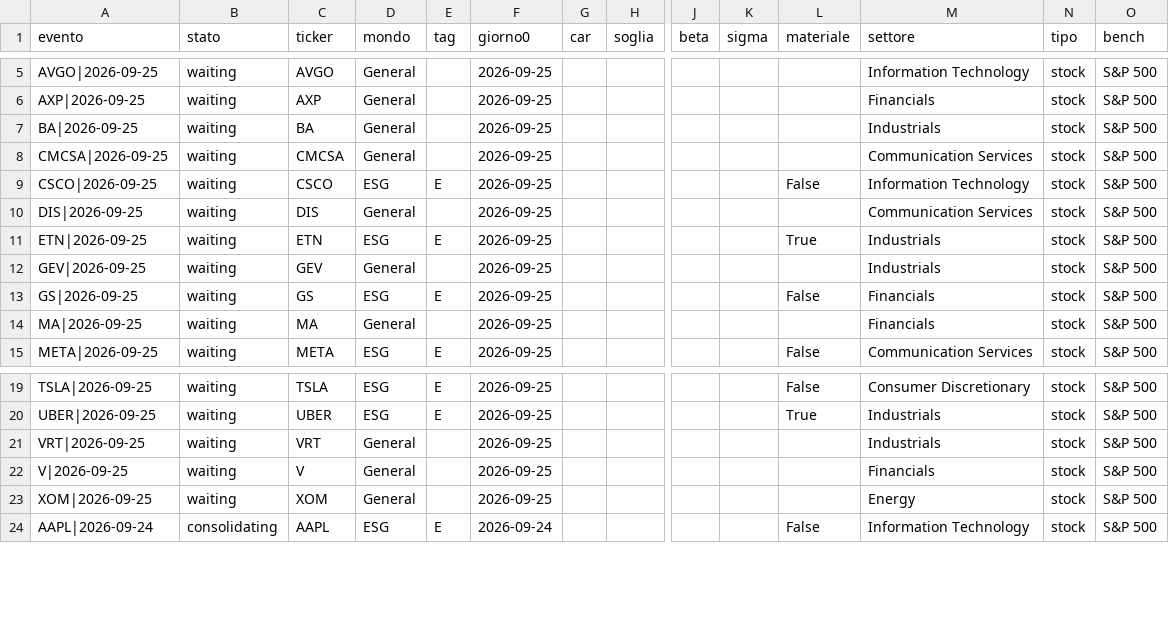
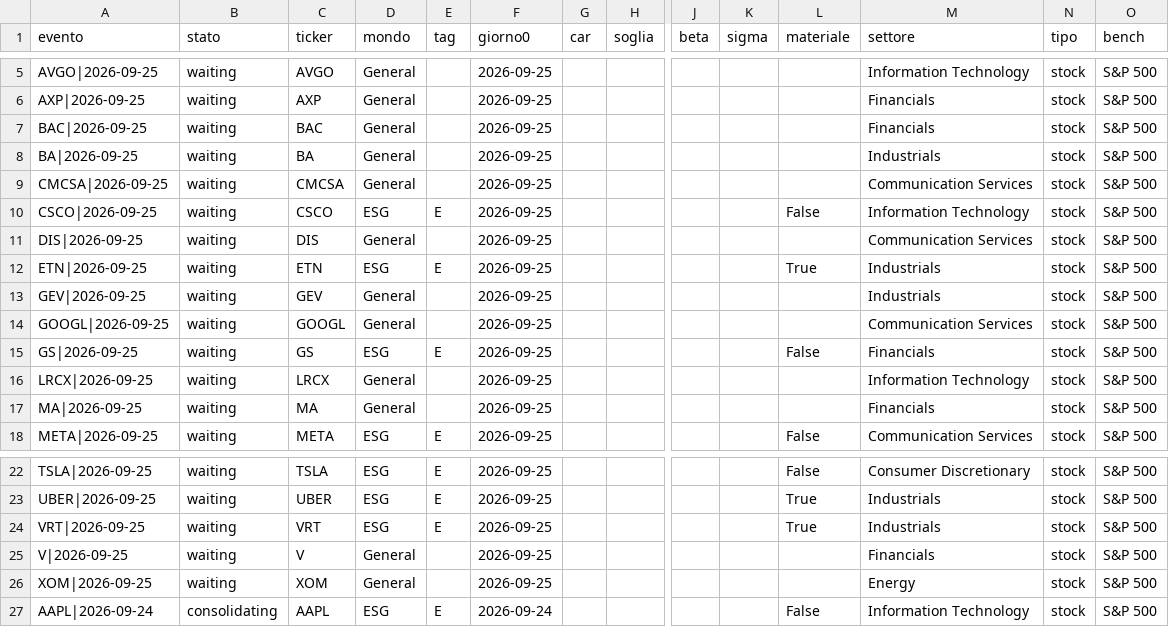
Before and after one commit to carlospinetto99/news-impact-tracker, a CSV file: eventi.csv, drawn as a sheet; only a part is shown, gaps mark what is left out; addresses are those after the commit; rows hold the shown columns only; the diff names each change by its address in the sheet, - before the commit and + after, or states it on an @@ line.

```diff
--- a/eventi.csv
+++ b/eventi.csv
+row 7: BAC|2026-09-25 | waiting | BAC | General |  | 2026-09-25 |  |  |  |  |  | Financials | stock | S&P 500
+row 14: GOOGL|2026-09-25 | waiting | GOOGL | General |  | 2026-09-25 |  |  |  |  |  | Communication Services | stock | S&P 500
+row 16: LRCX|2026-09-25 | waiting | LRCX | General |  | 2026-09-25 |  |  |  |  |  | Information Technology | stock | S&P 500
-D24 (mondo): General
+D24 (mondo): ESG
-E24 (tag): (empty)
+E24 (tag): E
-L24 (materiale): (empty)
+L24 (materiale): True
```
Also changed, not shown: 2 other files.
